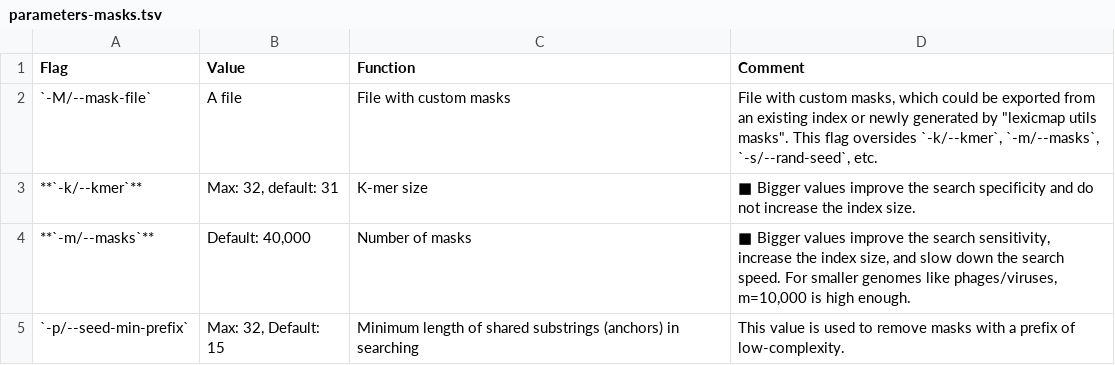
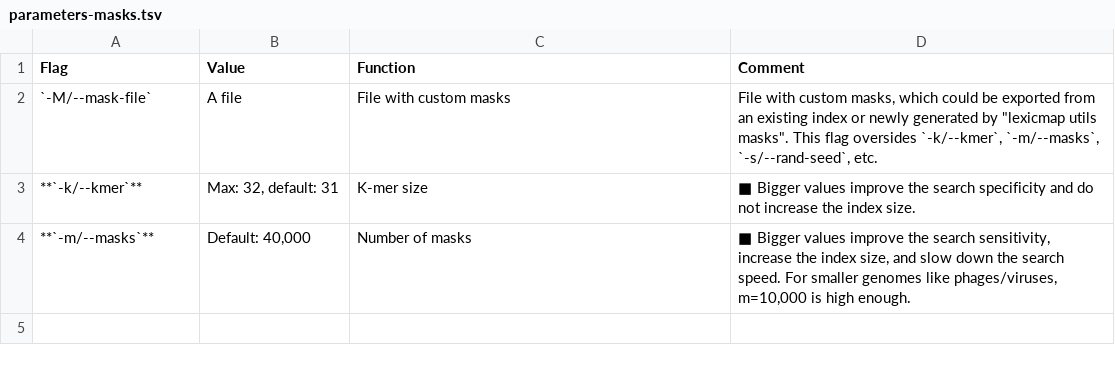
Before and after one commit to shenwei356/LexicMap, a TSV file: docs/content/tutorials/index/parameters-masks.tsv, drawn as a sheet.

```diff
--- a/docs/content/tutorials/index/parameters-masks.tsv
+++ b/docs/content/tutorials/index/parameters-masks.tsv
@@ -4,2 +4 @@ Flag	Value	Function	Comment
 **`-m/--masks`**	Default: 40,000	Number of masks	■  Bigger values improve the search sensitivity, increase the index size, and slow down the search speed. For smaller genomes like phages/viruses, m=10,000 is high enough.
-`-p/--seed-min-prefix`	Max: 32, Default: 15	Minimum length of shared substrings (anchors) in searching	This value is used to remove masks with a prefix of low-complexity.
```
Also changed, not shown: demo/q.gene.fasta.lexicmap.tsv, demo/q.prophage.fasta.lexicmap.tsv, 16 other files.
